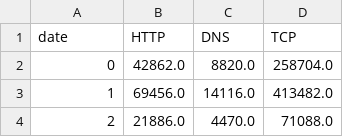
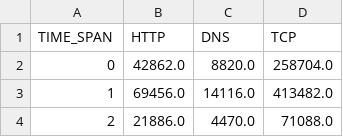
Before and after one commit to cs690/fall2014-sonicwall, a TSV file: Michelle/StackAreaExample/data.tsv, drawn as a sheet; only a part is shown.

Commit message:
add stacked area chart

```diff
--- a/Michelle/StackAreaExample/data.tsv
+++ b/Michelle/StackAreaExample/data.tsv
@@ -1,2 +1,2 @@
-date	HTTP	DNS	TCP
+TIME_SPAN	HTTP	DNS	TCP
 0	42862.0	8820.0	258704.0
```
Also changed, not shown: 3 other files.
